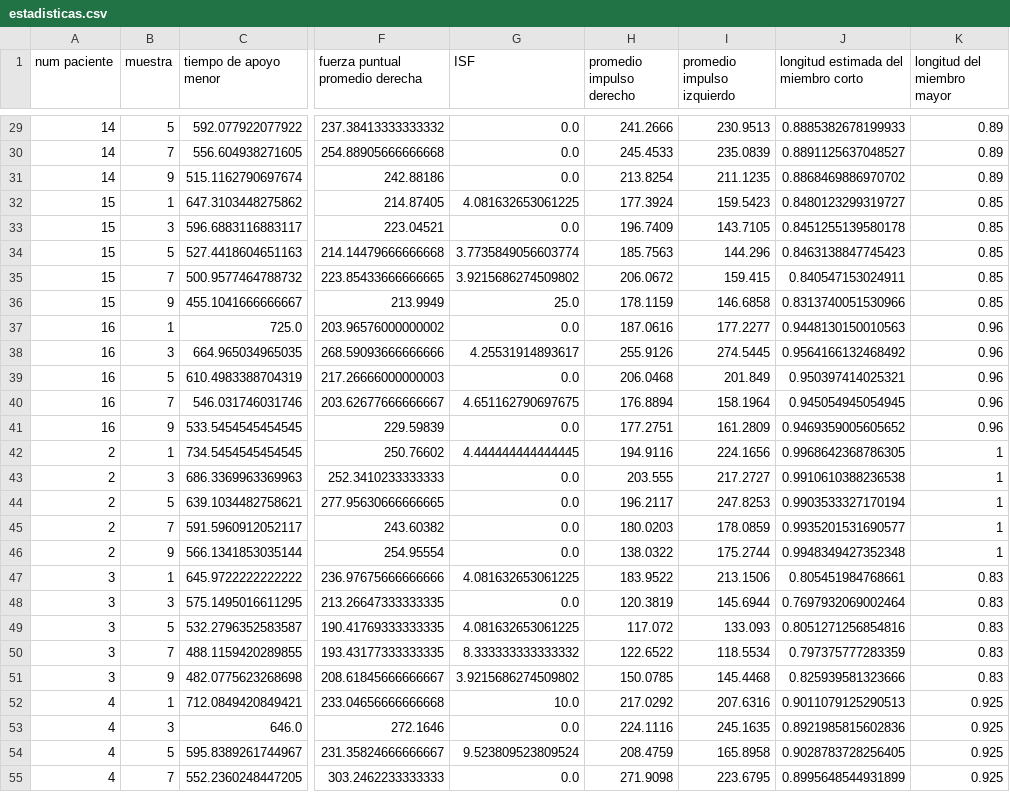
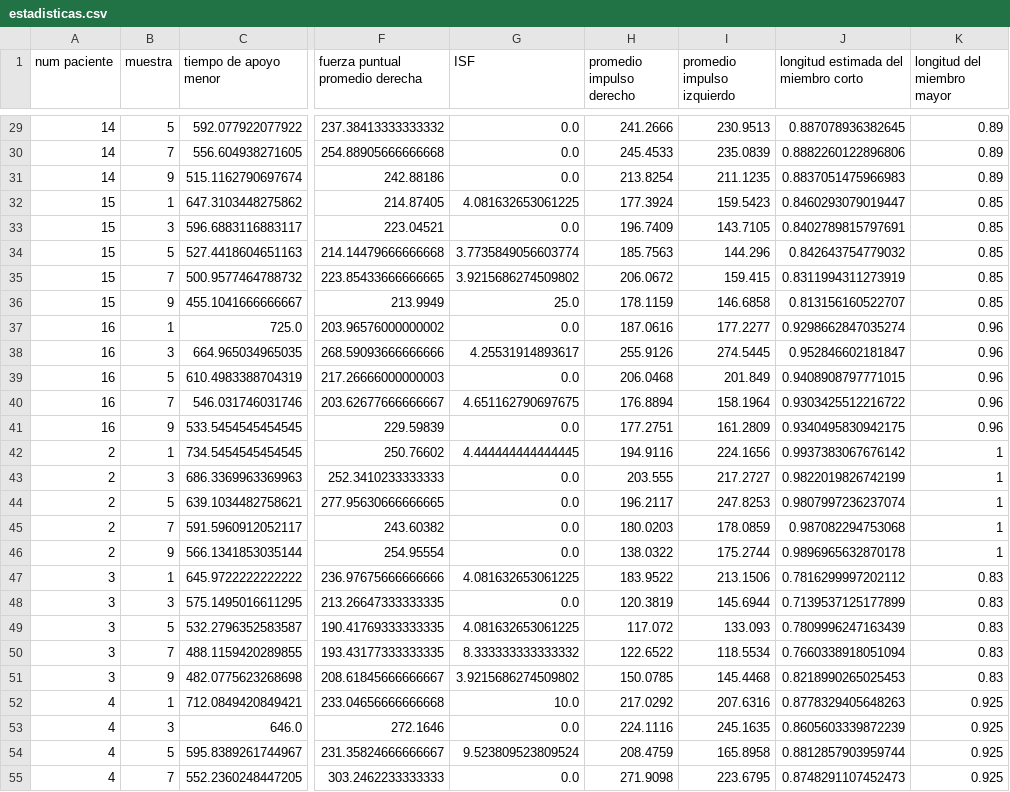
Before and after one commit to NicolasRamirez723/Procesamiento-Baropodometr-as, a CSV file: Estadisticas/estadisticas.csv, drawn as a sheet; only a part is shown, gaps mark what is left out; the diff covers the shown part only; the diff names each change by its address in the sheet, - before the commit and + after, or states it on an @@ line.

```diff
--- a/Estadisticas/estadisticas.csv
+++ b/Estadisticas/estadisticas.csv
-J29: 0.8885382678199933
+J29: 0.887078936382645
-J30: 0.8891125637048527
+J30: 0.8882260122896806
-J31: 0.8868469886970702
+J31: 0.8837051475966983
-J32: 0.8480123299319727
+J32: 0.8460293079019447
-J33: 0.8451255139580178
+J33: 0.8402789815797691
-J34: 0.8463138847745423
+J34: 0.842643754779032
-J35: 0.840547153024911
+J35: 0.8311994311273919
-J36: 0.8313740051530966
+J36: 0.813156160522707
-J37: 0.9448130150010563
+J37: 0.9298662847035274
-J38: 0.9564166132468492
+J38: 0.952846602181847
-J39: 0.950397414025321
+J39: 0.9408908797771015
-J40: 0.945054945054945
+J40: 0.9303425512216722
-J41: 0.9469359005605652
+J41: 0.9340495830942175
-J42: 0.9968642368786305
+J42: 0.9937383067676142
-J43: 0.9910610388236538
+J43: 0.9822019826742199
-J44: 0.9903533327170194
+J44: 0.9807997236237074
-J45: 0.9935201531690577
+J45: 0.987082294753068
-J46: 0.9948349427352348
+J46: 0.9896965632870178
-J47: 0.805451984768661
+J47: 0.7816299997202112
-J48: 0.7697932069002464
+J48: 0.7139537125177899
-J49: 0.8051271256854816
+J49: 0.7809996247163439
-J50: 0.797375777283359
+J50: 0.7660338918051094
-J51: 0.825939581323666
+J51: 0.8218990265025453
-J52: 0.9011079125290513
+J52: 0.8778329405648263
-J53: 0.8921985815602836
+J53: 0.8605603339872239
-J54: 0.9028783728256405
+J54: 0.8812857903959744
-J55: 0.8995648544931899
+J55: 0.8748291107452473
```
Also changed, not shown: 52 edited cells elsewhere in this file, 4 other files.
